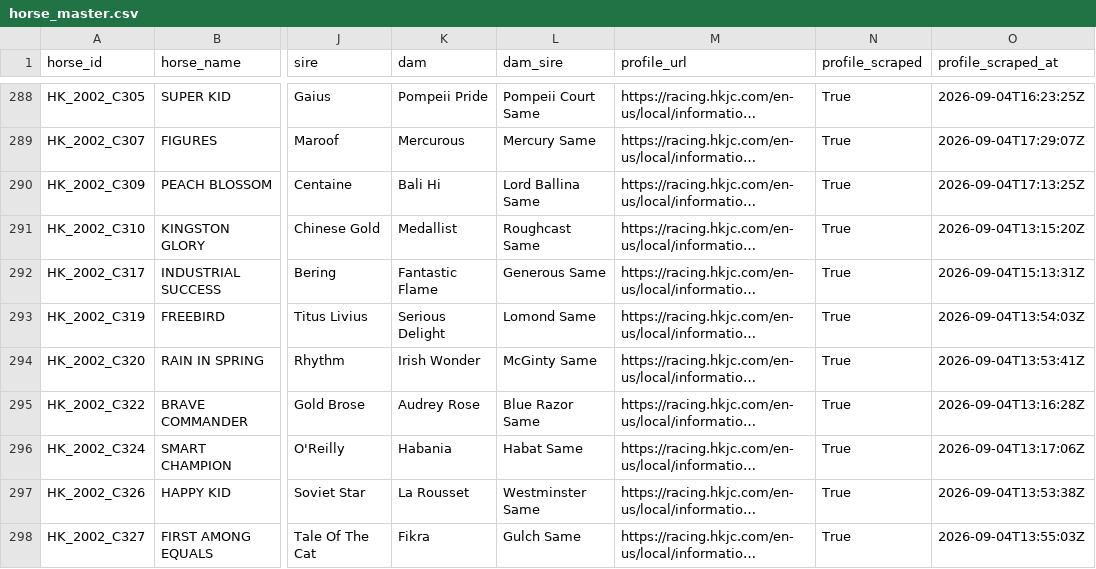
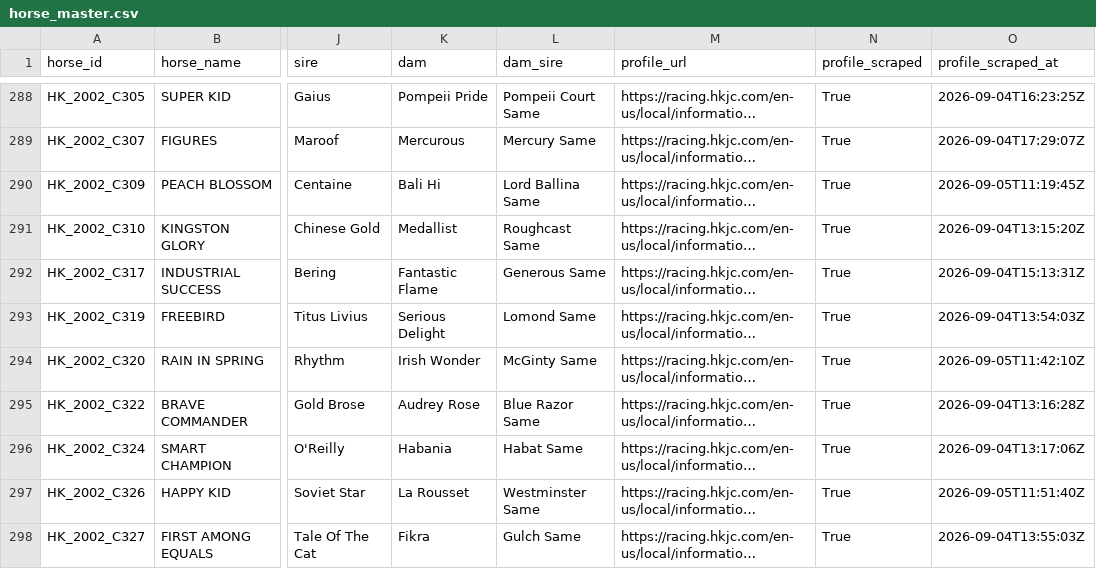
Before and after one commit to koungi/hkjc-results, a CSV file: results/horses/horse_master.csv, drawn as a sheet; only a part is shown, gaps mark what is left out; long unchanged cells end in …; the diff covers the shown part only; the diff names each change by its address in the sheet, - before the commit and + after, or states it on an @@ line.

```diff
--- a/results/horses/horse_master.csv
+++ b/results/horses/horse_master.csv
-O290 (profile_scraped_at): 2026-09-04T17:13:25Z
+O290 (profile_scraped_at): 2026-09-05T11:19:45Z
-O294 (profile_scraped_at): 2026-09-04T13:53:41Z
+O294 (profile_scraped_at): 2026-09-05T11:42:10Z
-O297 (profile_scraped_at): 2026-09-04T13:53:38Z
+O297 (profile_scraped_at): 2026-09-05T11:51:40Z
```
Also changed, not shown: 91 edited cells elsewhere in this file, 3 other files.
